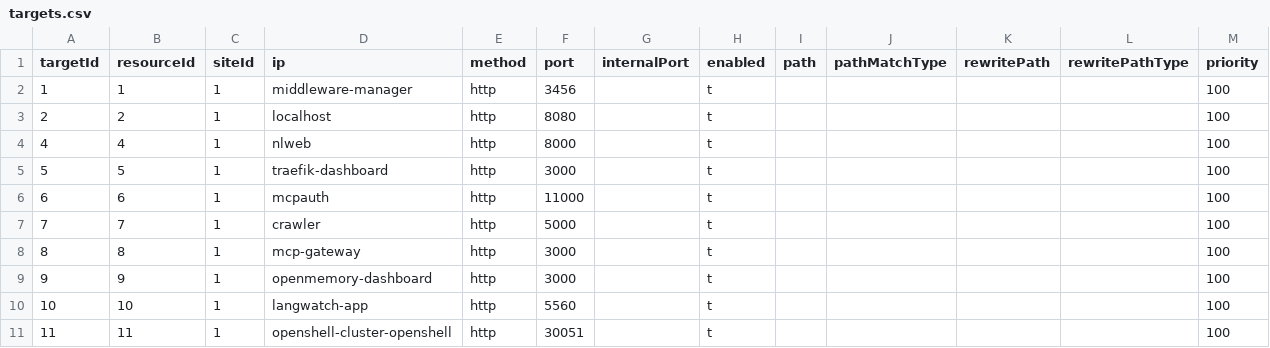
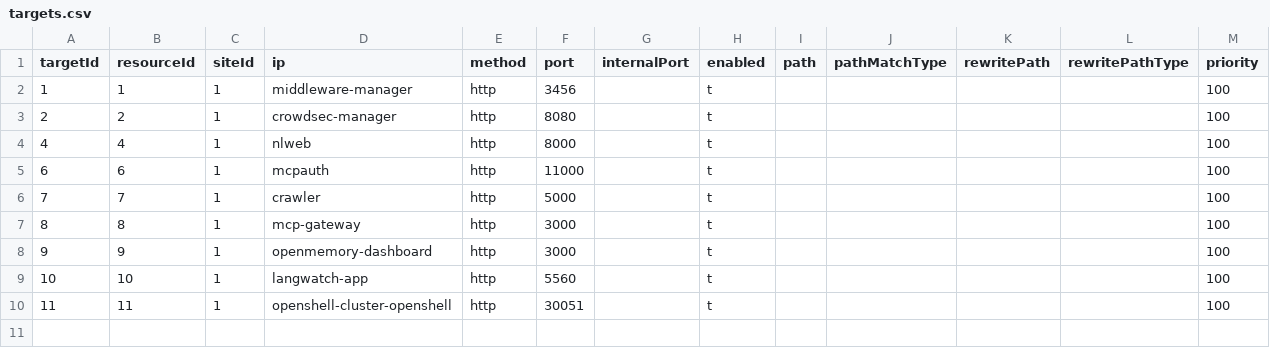
Before and after one commit to oidebrett/manidae, a CSV file: components/pangolin/postgres_export/targets.csv, drawn as a sheet.

```diff
--- a/components/pangolin/postgres_export/targets.csv
+++ b/components/pangolin/postgres_export/targets.csv
@@ -2,5 +2,4 @@ targetId,resourceId,siteId,ip,method,port,internalPort,enabled,path,pathMatchTyp
 1,1,1,middleware-manager,http,3456,,t,,,,,100
-2,2,1,localhost,http,8080,,t,,,,,100
+2,2,1,crowdsec-manager,http,8080,,t,,,,,100
 4,4,1,nlweb,http,8000,,t,,,,,100
-5,5,1,traefik-dashboard,http,3000,,t,,,,,100
 6,6,1,mcpauth,http,11000,,t,,,,,100
```
Also changed, not shown: components/pangolin/postgres_export/resources.csv, 8 other files.
